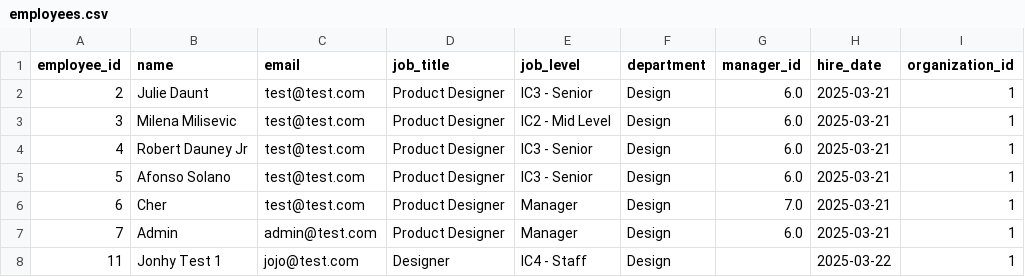
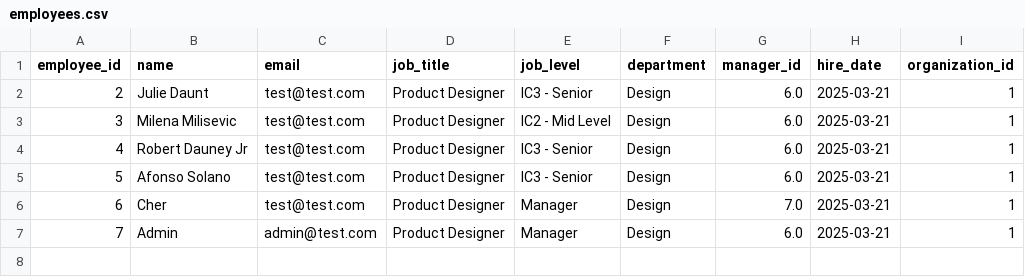
Before and after one commit to brnduarte/skillmatrix, a CSV file: employees.csv, drawn as a sheet.

```diff
--- a/employees.csv
+++ b/employees.csv
@@ -7,2 +7 @@ employee_id,name,email,job_title,job_level,department,manager_id,hire_date,organ
 7,Admin,admin@test.com,Product Designer,Manager,Design,6.0,2025-03-21,1
-11,Jonhy Test 1,jojo@test.com,Designer,IC4 - Staff,Design,,2025-03-22,1
```
Also changed, not shown: 1 other file.
